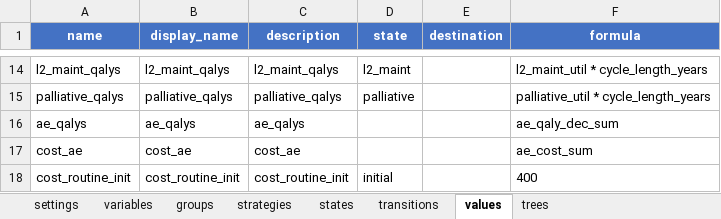
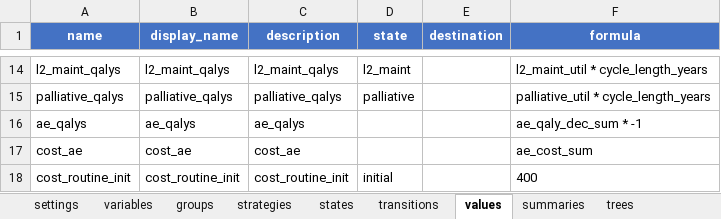
Before and after one commit to PolicyAnalysisInc/openqaly, an Excel workbook: inst/models/markov_medium/model.xlsx, sheet values, drawn as a sheet; only a part is shown, gaps mark what is left out; values as stored, in another font and other column widths than the file's, no borders; table styles not drawn; the diff names each change by its address in the sheet, - before the commit and + after, or states it on an @@ line.

```diff
--- a/inst/models/markov_medium/model.xlsx (sheet values)
+++ b/inst/models/markov_medium/model.xlsx (sheet values)
+sheet tab: summaries
-F16 (formula): ae_qaly_dec_sum
+F16 (formula): ae_qaly_dec_sum * -1
```
Also changed, not shown: sheet variables, sheet states, 4 other files.
